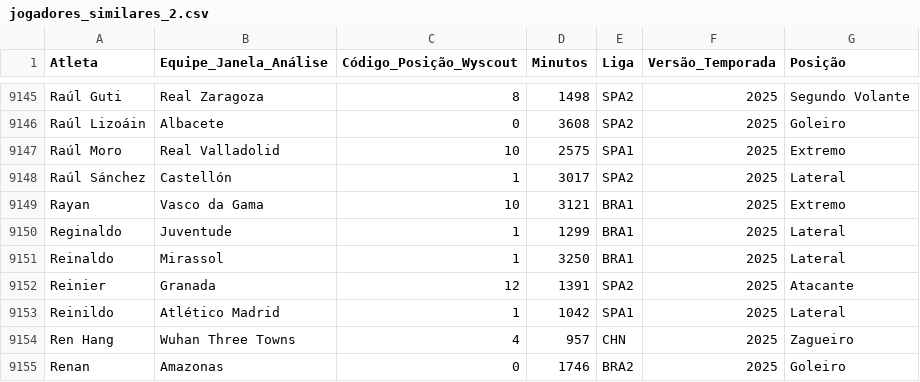
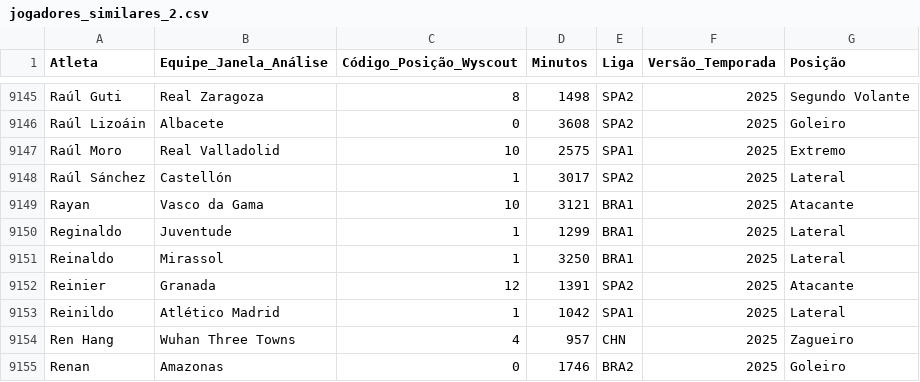
Before and after one commit to JAmerico1898/SoftPlayerz, a CSV file: jogadores_similares_2.csv, drawn as a sheet; only a part is shown, gaps mark what is left out.

```diff
--- a/jogadores_similares_2.csv
+++ b/jogadores_similares_2.csv
@@ -9148,3 +9148,3 @@ Raúl Moro,Real Valladolid,10,2575,SPA1,2025,Extremo
 Raúl Sánchez,Castellón,1,3017,SPA2,2025,Lateral
-Rayan,Vasco da Gama,10,3121,BRA1,2025,Extremo
+Rayan,Vasco da Gama,10,3121,BRA1,2025,Atacante
 Reginaldo,Juventude,1,1299,BRA1,2025,Lateral
```
Also changed, not shown: 1 other file.
